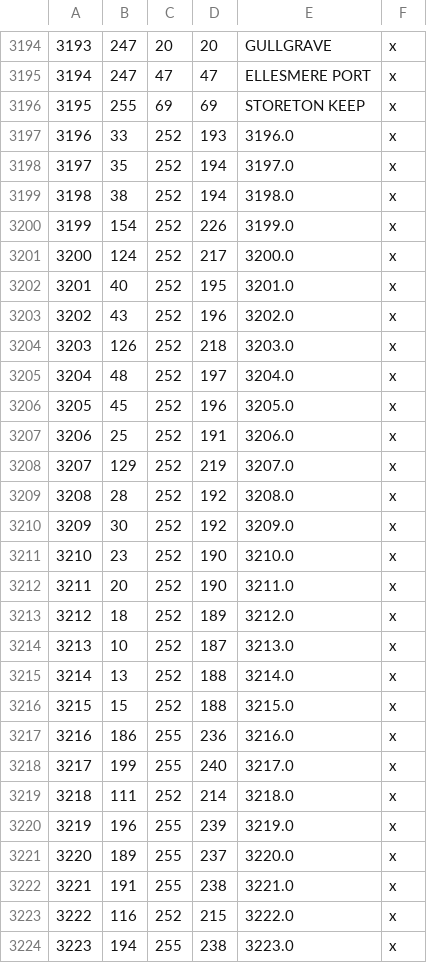
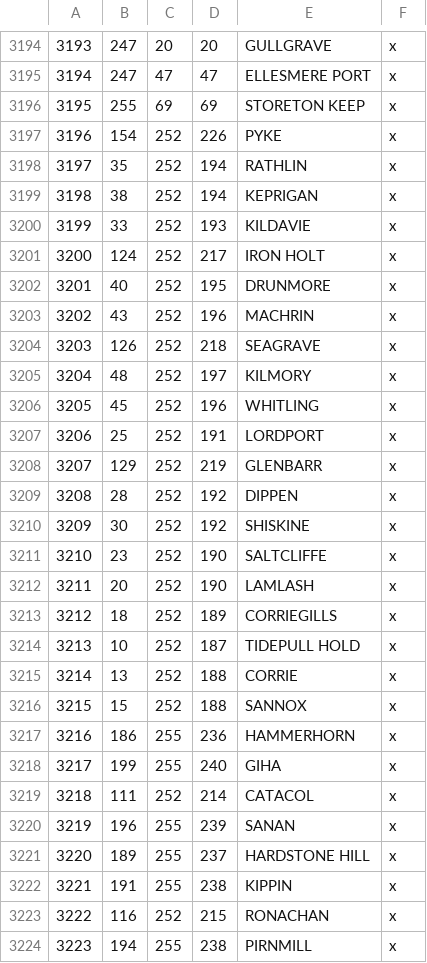
Before and after one commit to RowanMaBoot/SevenKingdoms-CK3, a CSV file: mod/tsk_ck3/map_data/definition.csv, drawn as a sheet; only a part is shown, gaps mark what is left out; the diff covers the shown part only.

Commit message:
Iron Island Barony Names
- Pyke moved (switched around)

```diff
--- a/mod/tsk_ck3/map_data/definition.csv
+++ b/mod/tsk_ck3/map_data/definition.csv
@@ -3196,29 +3196,29 @@
 3195;255;69;69;STORETON KEEP;x;
-3196;33;252;193;3196.0;x;
-3197;35;252;194;3197.0;x;
-3198;38;252;194;3198.0;x;
-3199;154;252;226;3199.0;x;
-3200;124;252;217;3200.0;x;
-3201;40;252;195;3201.0;x;
-3202;43;252;196;3202.0;x;
-3203;126;252;218;3203.0;x;
-3204;48;252;197;3204.0;x;
-3205;45;252;196;3205.0;x;
-3206;25;252;191;3206.0;x;
-3207;129;252;219;3207.0;x;
-3208;28;252;192;3208.0;x;
-3209;30;252;192;3209.0;x;
-3210;23;252;190;3210.0;x;
-3211;20;252;190;3211.0;x;
-3212;18;252;189;3212.0;x;
-3213;10;252;187;3213.0;x;
-3214;13;252;188;3214.0;x;
-3215;15;252;188;3215.0;x;
-3216;186;255;236;3216.0;x;
-3217;199;255;240;3217.0;x;
-3218;111;252;214;3218.0;x;
-3219;196;255;239;3219.0;x;
-3220;189;255;237;3220.0;x;
-3221;191;255;238;3221.0;x;
-3222;116;252;215;3222.0;x;
-3223;194;255;238;3223.0;x;
+3196;154;252;226;PYKE;x;
+3197;35;252;194;RATHLIN;x;
+3198;38;252;194;KEPRIGAN;x;
+3199;33;252;193;KILDAVIE;x;
+3200;124;252;217;IRON HOLT;x;
+3201;40;252;195;DRUNMORE;x;
+3202;43;252;196;MACHRIN;x;
+3203;126;252;218;SEAGRAVE;x;
+3204;48;252;197;KILMORY;x;
+3205;45;252;196;WHITLING;x;
+3206;25;252;191;LORDPORT;x;
+3207;129;252;219;GLENBARR;x;
+3208;28;252;192;DIPPEN;x;
+3209;30;252;192;SHISKINE;x;
+3210;23;252;190;SALTCLIFFE;x;
+3211;20;252;190;LAMLASH;x;
+3212;18;252;189;CORRIEGILLS;x;
+3213;10;252;187;TIDEPULL HOLD;x;
+3214;13;252;188;CORRIE;x;
+3215;15;252;188;SANNOX;x;
+3216;186;255;236;HAMMERHORN;x;
+3217;199;255;240;GIHA;x;
+3218;111;252;214;CATACOL;x;
+3219;196;255;239;SANAN;x;
+3220;189;255;237;HARDSTONE HILL;x;
+3221;191;255;238;KIPPIN;x;
+3222;116;252;215;RONACHAN;x;
+3223;194;255;238;PIRNMILL;x;
```
Also changed, not shown: 7 edited cells elsewhere in this file, 5 other files.
